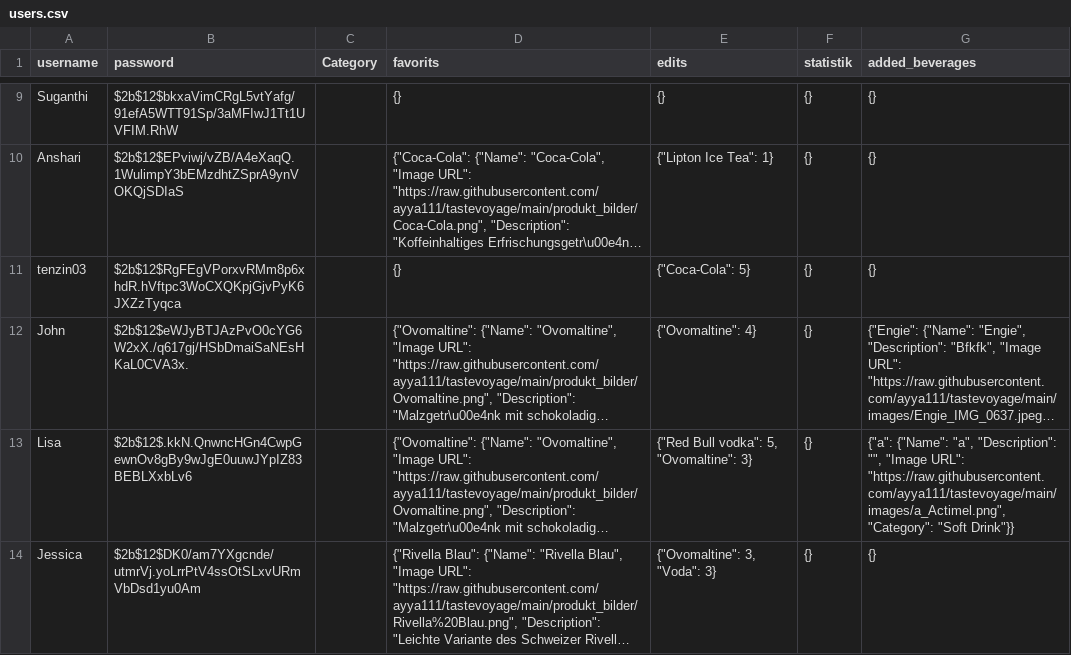
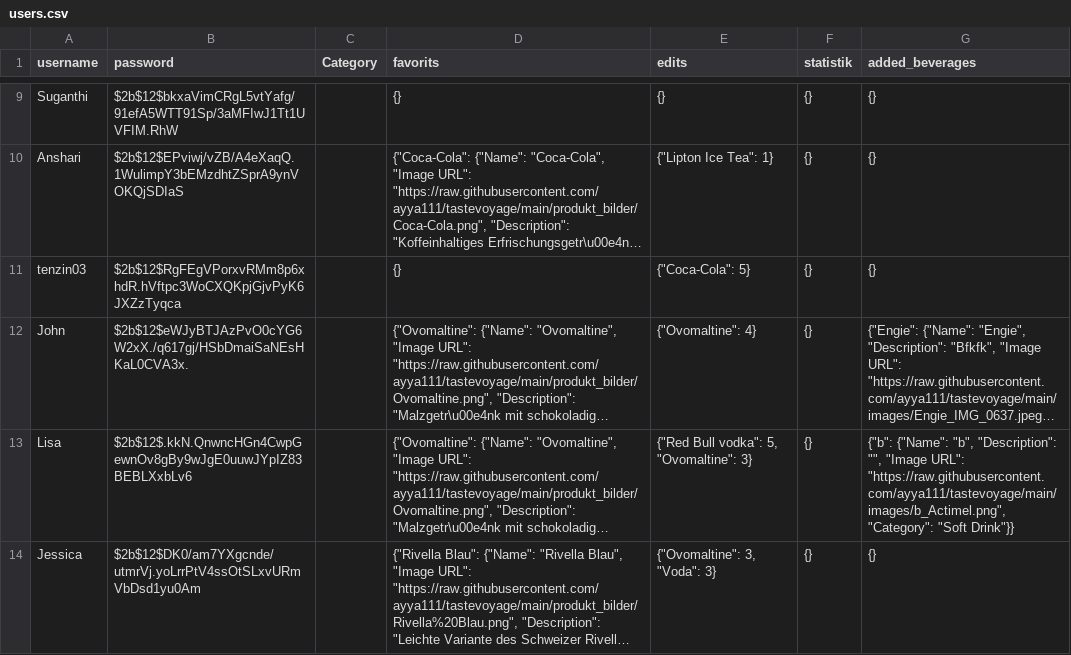
Before and after one commit to ayya111/tastevoyage, a CSV file: users.csv, drawn as a sheet; only a part is shown, gaps mark what is left out; long unchanged cells end in …; the diff names each change by its address in the sheet, - before the commit and + after, or states it on an @@ line.

Commit message:
update file

```diff
--- a/users.csv
+++ b/users.csv
-G13 (added_beverages): {"a": {"Name": "a", "Description": "", "Image URL": "https://raw.githubusercontent.com/ayya111/tastevoyage/main/images/a_Actimel.png", "Category": "Soft…
+G13 (added_beverages): {"b": {"Name": "b", "Description": "", "Image URL": "https://raw.githubusercontent.com/ayya111/tastevoyage/main/images/b_Actimel.png", "Category": "Soft…
```
